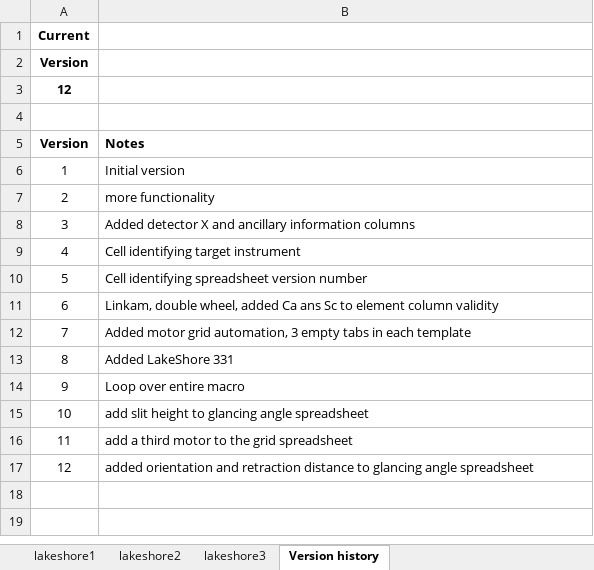
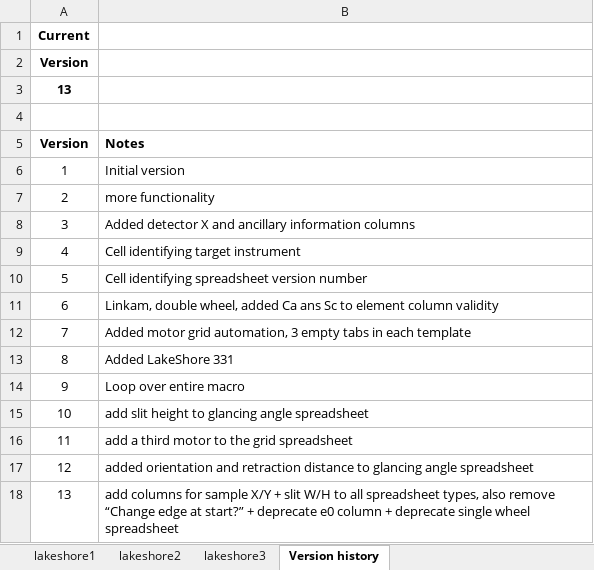
Before and after one commit to NSLS-II-BMM/profile_collection, an Excel workbook: startup/xlsx/lakeshore.xlsx, sheet Version history, drawn as a sheet; values as stored, in another font and other column widths than the file's, no borders; the diff names each change by its address in the sheet, - before the commit and + after, or states it on an @@ line.

Commit message:
add full control of sample X/Y, slits W/H to all spreadsheets
+ fully deprecate e0 column
+ remove single wheel spreadsheet, use doublewheel for all wheels
+ linkam and lakeshore default to "element + temp at beginning" for filenames
+ change position of detector X column in all spreadsheets to be more left-ward

CAUTION! all of this fully breaks old spreadsheets

```diff
--- a/startup/xlsx/lakeshore.xlsx (sheet Version history)
+++ b/startup/xlsx/lakeshore.xlsx (sheet Version history)
@@ column A (Version) renumbered in row 3 @@
+row 18: 13 | add columns for sample X/Y + slit W/H to all spreadsheet types, also remove “Change edge at start?” + deprecate e0 column + deprecate single wheel spreadsheet
```
Also changed, not shown: sheet lakeshore3, sheet lakeshore2, sheet lakeshore1, charts or pictures, startup/xlsx/grid.xlsx, startup/xlsx/linkam.xlsx, 12 other files.
